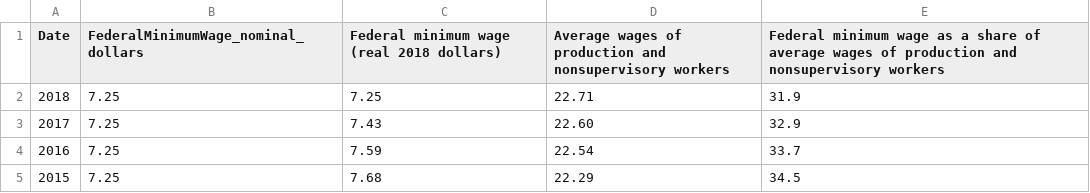
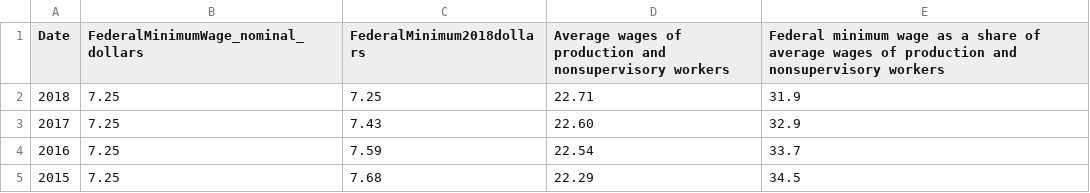
Before and after one commit to evana2/cs416_narrative_visualization, a CSV file: MinimumWage.csv, drawn as a sheet; only a part is shown.

```diff
--- a/MinimumWage.csv
+++ b/MinimumWage.csv
@@ -1,2 +1,2 @@
-Date,FederalMinimumWage_nominal_dollars,Federal minimum wage (real 2018 dollars),Average wages of production and nonsupervisory workers,Federal minimum wage as a share of average wages of production and nonsupervisory workers
+Date,FederalMinimumWage_nominal_dollars,FederalMinimum2018dollars,Average wages of production and nonsupervisory workers,Federal minimum wage as a share of average wages of production and nonsupervisory workers
 2018,7.25,7.25,22.71,31.9
```
Also changed, not shown: 1 other file.
